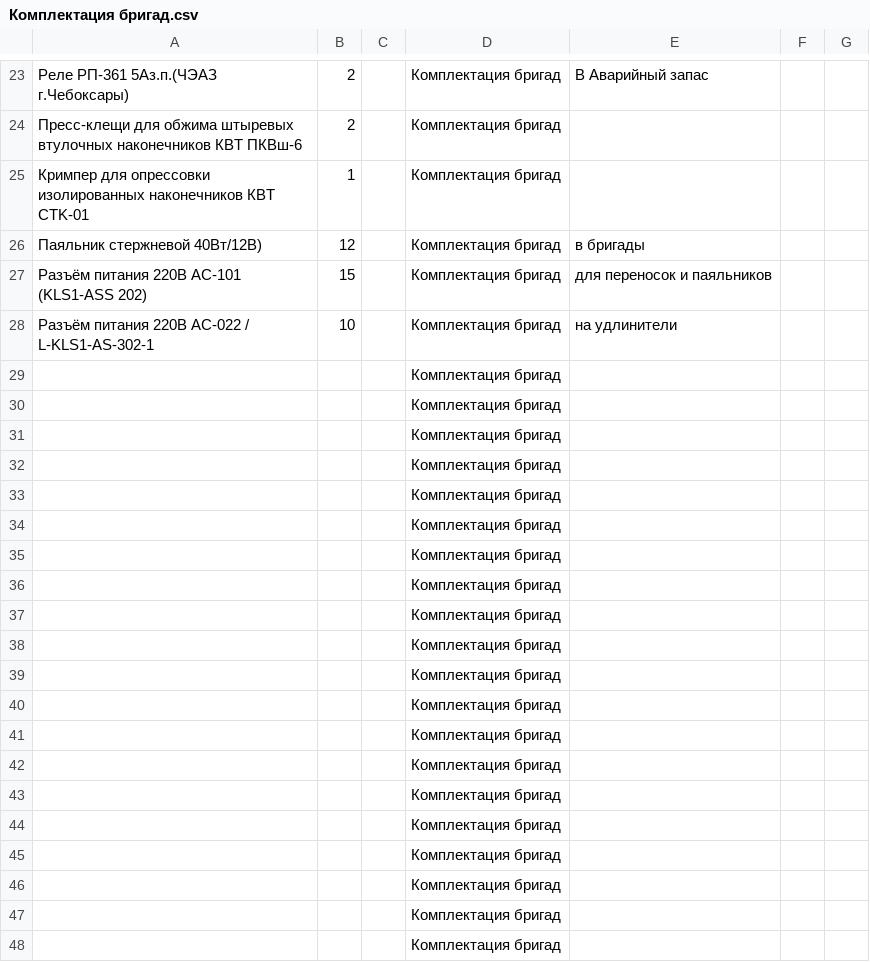
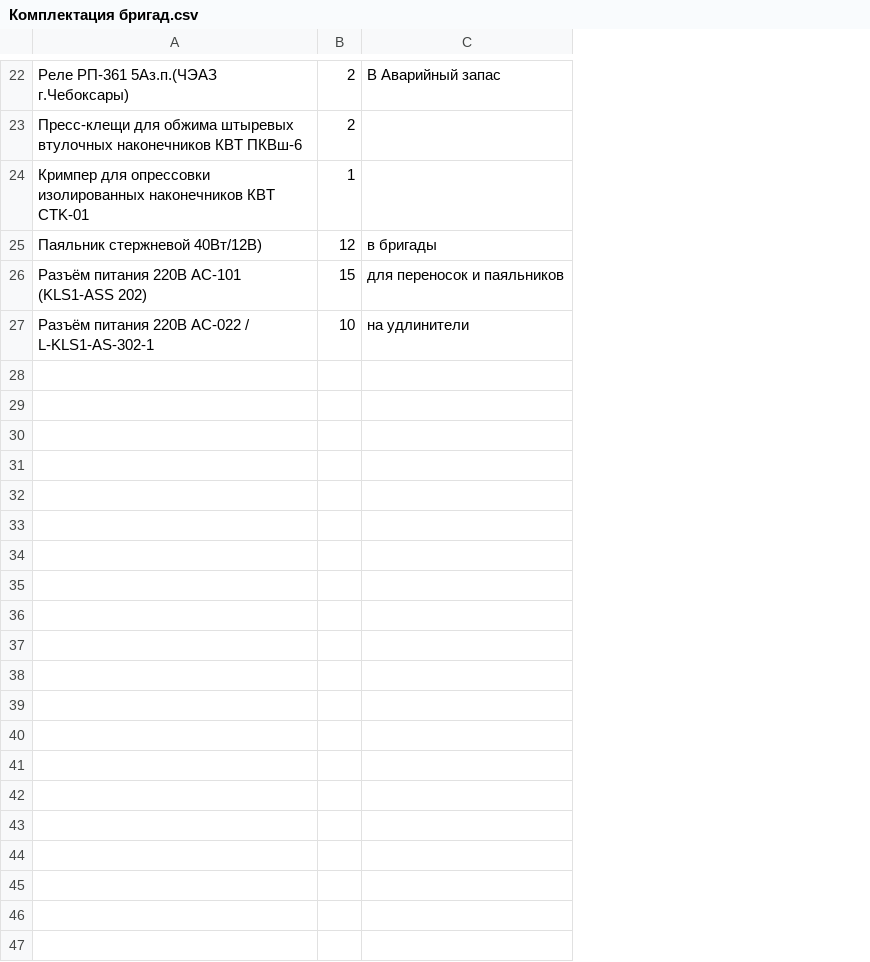
Before and after one commit to vicjan89/purchases, a CSV file: Комплектация бригад.csv, drawn as a sheet; only a part is shown, gaps mark what is left out; the diff covers the shown part only; the diff names each change by its address in the sheet, - before the commit and + after, or states it on an @@ line.

```diff
--- a/Комплектация бригад.csv
+++ b/Комплектация бригад.csv
-column C, empty
-column D, rows 23-28: all Комплектация бригад
-column F, empty
-column G, empty
-row 29:  |  |  | Комплектация бригад
-row 30:  |  |  | Комплектация бригад
-row 31:  |  |  | Комплектация бригад
-row 32:  |  |  | Комплектация бригад
-row 33:  |  |  | Комплектация бригад
-row 34:  |  |  | Комплектация бригад
-row 35:  |  |  | Комплектация бригад
-row 36:  |  |  | Комплектация бригад
-row 37:  |  |  | Комплектация бригад
-row 38:  |  |  | Комплектация бригад
-row 39:  |  |  | Комплектация бригад
-row 40:  |  |  | Комплектация бригад
-row 41:  |  |  | Комплектация бригад
-row 42:  |  |  | Комплектация бригад
-row 43:  |  |  | Комплектация бригад
-row 44:  |  |  | Комплектация бригад
-row 45:  |  |  | Комплектация бригад
-row 46:  |  |  | Комплектация бригад
-row 47:  |  |  | Комплектация бригад
-row 48:  |  |  | Комплектация бригад
```
Also changed, not shown: 46 removed rows elsewhere in this file, 1 other file.
